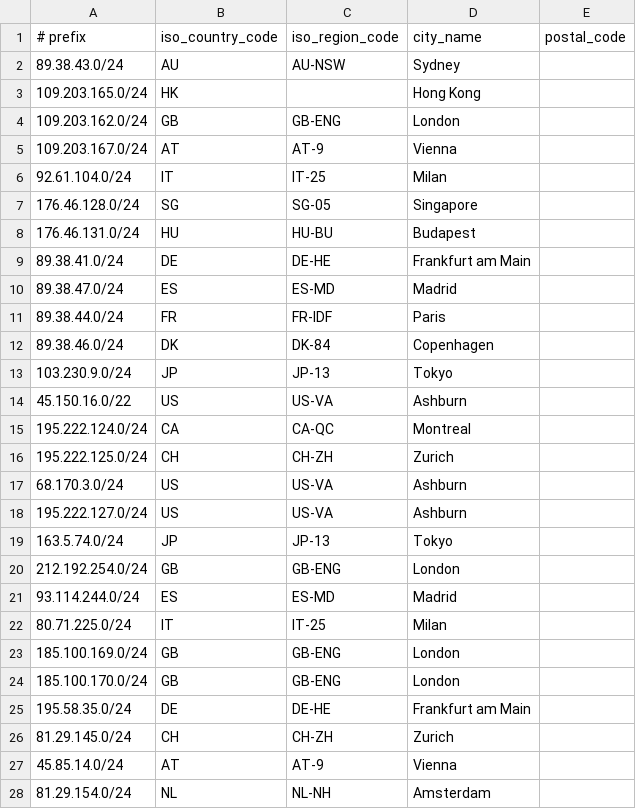
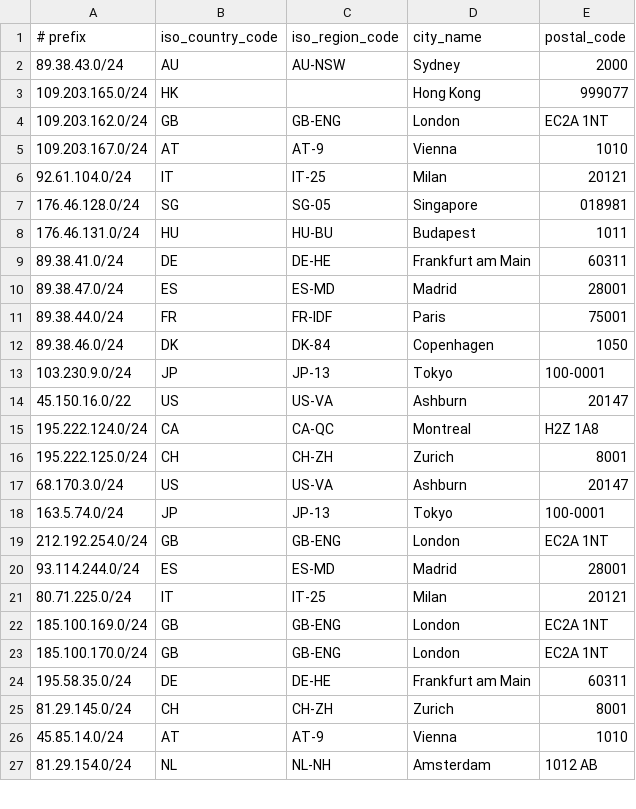
Before and after one commit to lietparkas/website, a CSV file: geofeed.csv, drawn as a sheet; only a part is shown; the diff covers the shown part only.

Commit message:
Update geofeed.csv

```diff
--- a/geofeed.csv
+++ b/geofeed.csv
@@ -1,28 +1,27 @@
 # prefix,iso_country_code,iso_region_code,city_name,postal_code
-89.38.43.0/24,AU,AU-NSW,Sydney,
-109.203.165.0/24,HK,,Hong Kong,
-109.203.162.0/24,GB,GB-ENG,London,
-109.203.167.0/24,AT,AT-9,Vienna,
-92.61.104.0/24,IT,IT-25,Milan,
-176.46.128.0/24,SG,SG-05,Singapore,
-176.46.131.0/24,HU,HU-BU,Budapest,
-89.38.41.0/24,DE,DE-HE,Frankfurt am Main,
-89.38.47.0/24,ES,ES-MD,Madrid,
-89.38.44.0/24,FR,FR-IDF,Paris,
-89.38.46.0/24,DK,DK-84,Copenhagen,
-103.230.9.0/24,JP,JP-13,Tokyo,
-45.150.16.0/22,US,US-VA,Ashburn,
-195.222.124.0/24,CA,CA-QC,Montreal,
-195.222.125.0/24,CH,CH-ZH,Zurich,
-68.170.3.0/24,US,US-VA,Ashburn,
-195.222.127.0/24,US,US-VA,Ashburn,
-163.5.74.0/24,JP,JP-13,Tokyo,
-212.192.254.0/24,GB,GB-ENG,London,
-93.114.244.0/24,ES,ES-MD,Madrid,
-80.71.225.0/24,IT,IT-25,Milan,
-185.100.169.0/24,GB,GB-ENG,London,
-185.100.170.0/24,GB,GB-ENG,London,
-195.58.35.0/24,DE,DE-HE,Frankfurt am Main,
-81.29.145.0/24,CH,CH-ZH,Zurich,
-45.85.14.0/24,AT,AT-9,Vienna,
-81.29.154.0/24,NL,NL-NH,Amsterdam,
+89.38.43.0/24,AU,AU-NSW,Sydney,2000
+109.203.165.0/24,HK,,Hong Kong,999077
+109.203.162.0/24,GB,GB-ENG,London,EC2A 1NT
+109.203.167.0/24,AT,AT-9,Vienna,1010
+92.61.104.0/24,IT,IT-25,Milan,20121
+176.46.128.0/24,SG,SG-05,Singapore,018981
+176.46.131.0/24,HU,HU-BU,Budapest,1011
+89.38.41.0/24,DE,DE-HE,Frankfurt am Main,60311
+89.38.47.0/24,ES,ES-MD,Madrid,28001
+89.38.44.0/24,FR,FR-IDF,Paris,75001
+89.38.46.0/24,DK,DK-84,Copenhagen,1050
+103.230.9.0/24,JP,JP-13,Tokyo,100-0001
+45.150.16.0/22,US,US-VA,Ashburn,20147
+195.222.124.0/24,CA,CA-QC,Montreal,H2Z 1A8
+195.222.125.0/24,CH,CH-ZH,Zurich,8001
+68.170.3.0/24,US,US-VA,Ashburn,20147
+163.5.74.0/24,JP,JP-13,Tokyo,100-0001
+212.192.254.0/24,GB,GB-ENG,London,EC2A 1NT
+93.114.244.0/24,ES,ES-MD,Madrid,28001
+80.71.225.0/24,IT,IT-25,Milan,20121
+185.100.169.0/24,GB,GB-ENG,London,EC2A 1NT
+185.100.170.0/24,GB,GB-ENG,London,EC2A 1NT
+195.58.35.0/24,DE,DE-HE,Frankfurt am Main,60311
+81.29.145.0/24,CH,CH-ZH,Zurich,8001
+45.85.14.0/24,AT,AT-9,Vienna,1010
+81.29.154.0/24,NL,NL-NH,Amsterdam,1012 AB
```
Also changed, not shown: 39 edited cells elsewhere in this file.
